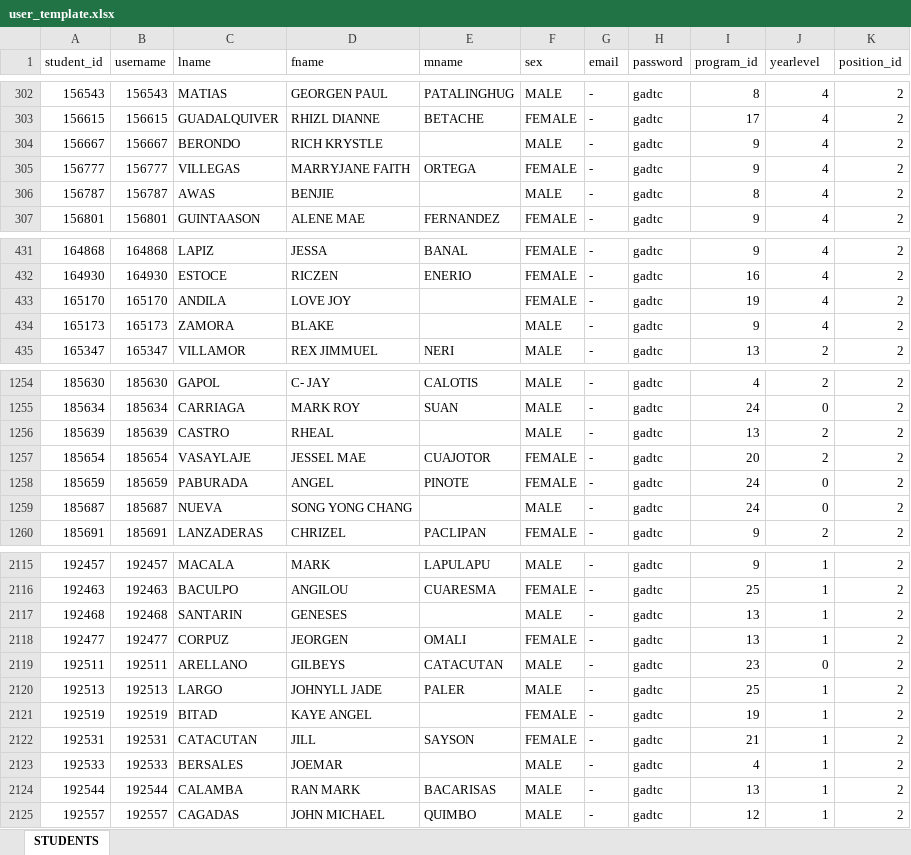
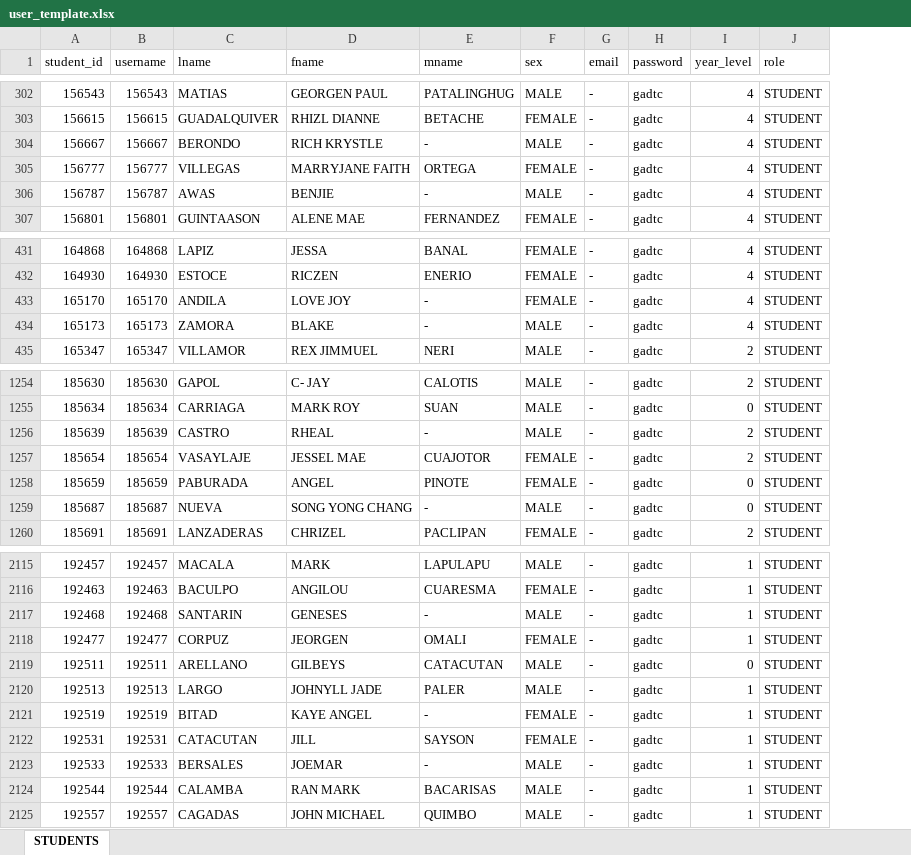
Before and after one commit to etiennewayne/evaluation, an Excel workbook: uploader template/user_template.xlsx, sheet STUDENTS, drawn as a sheet; only a part is shown, gaps mark what is left out; values as stored, in another font and other column widths than the file's, no borders; removed rows and columns are numbered as before the commit, all else as after; the diff covers the shown part only; the diff names each change by its address in the sheet, - before the commit and + after, or states it on an @@ line.

```diff
--- a/uploader template/user_template.xlsx (sheet STUDENTS)
+++ b/uploader template/user_template.xlsx (sheet STUDENTS)
-column I (program_id), rows 302-307: 8 | 17 | 9 | 9 | 8 | 9; rows 431-435: 9 | 16 | 19 | 9 | 13; rows 1254-1260: 4 | 24 | 13 | 20 | 24 | 24 | 9; rows 2115-2125: 9 | 25 | 13 | 13 | 23 | 25 | 19 | 21 | 4 | 13 | 12
-column K (position_id), rows 302-307: all 2; rows 431-435: all 2; rows 1254-1260: all 2; rows 2115-2125: all 2
+column J (role), rows 302-307: all STUDENT; rows 431-435: all STUDENT; rows 1254-1260: all STUDENT; rows 2115-2125: all STUDENT
-I1: yearlevel
+I1: year_level
-E304 (mname): (empty)
+E304 (mname): -
-E306 (mname): (empty)
+E306 (mname): -
-E433:E434 (mname): (empty)
+E433:E434 (mname): -
-E1256 (mname): (empty)
+E1256 (mname): -
-E1259 (mname): (empty)
+E1259 (mname): -
-E2117 (mname): (empty)
+E2117 (mname): -
-E2121 (mname): (empty)
+E2121 (mname): -
-E2123 (mname): (empty)
+E2123 (mname): -
```
Also changed, not shown: 106 edited cells elsewhere in this sheet, 23 other files.
